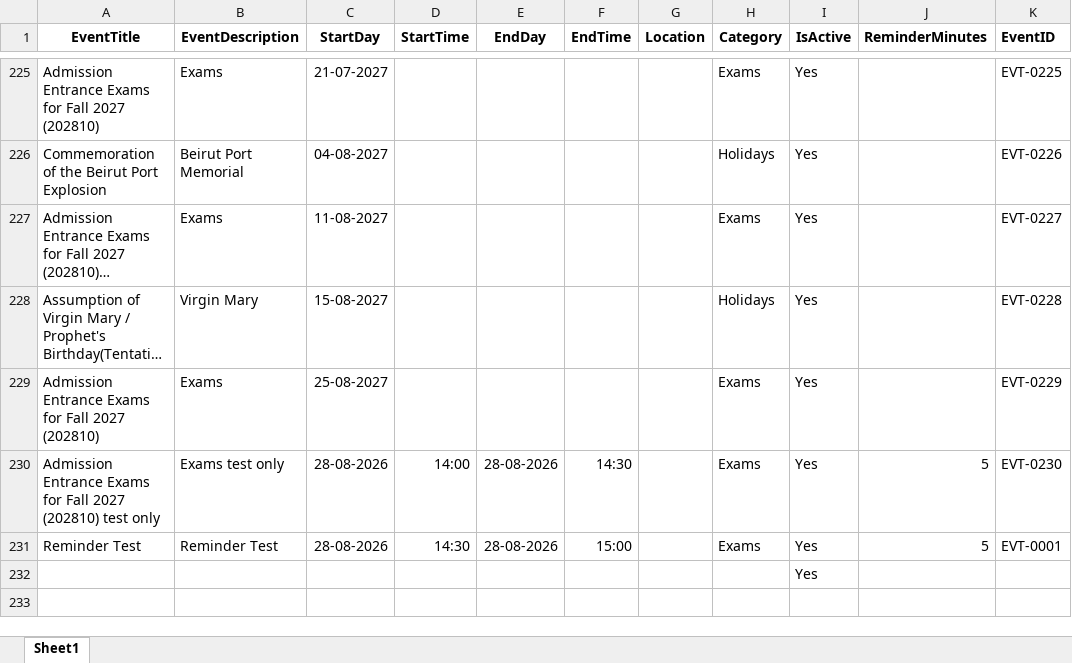
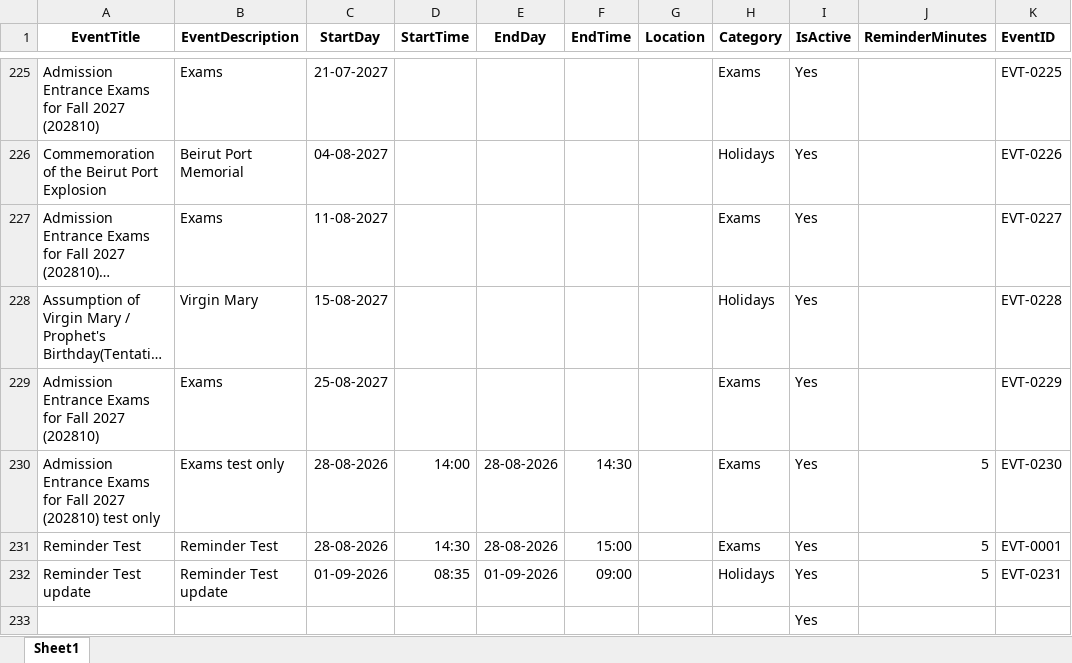
Before and after one commit to oraelie/Academic_Calender, an Excel workbook: App_Data/AcademicCalendar.xlsm, sheet Sheet1, drawn as a sheet; only a part is shown, gaps mark what is left out; long unchanged cells end in …; values as stored, in another font and other column widths than the file's, no borders; the diff names each change by its address in the sheet, - before the commit and + after, or states it on an @@ line.

Commit message:
adjusting vba code in excel to delete previous reminder and update the new one

```diff
--- a/App_Data/AcademicCalendar.xlsm (sheet Sheet1)
+++ b/App_Data/AcademicCalendar.xlsm (sheet Sheet1)
+row 232: Reminder Test update | Reminder Test update | 01-09-2026 | 08:35 | 01-09-2026 | 09:00 |  | Holidays | Yes | 5 | EVT-0231
```
